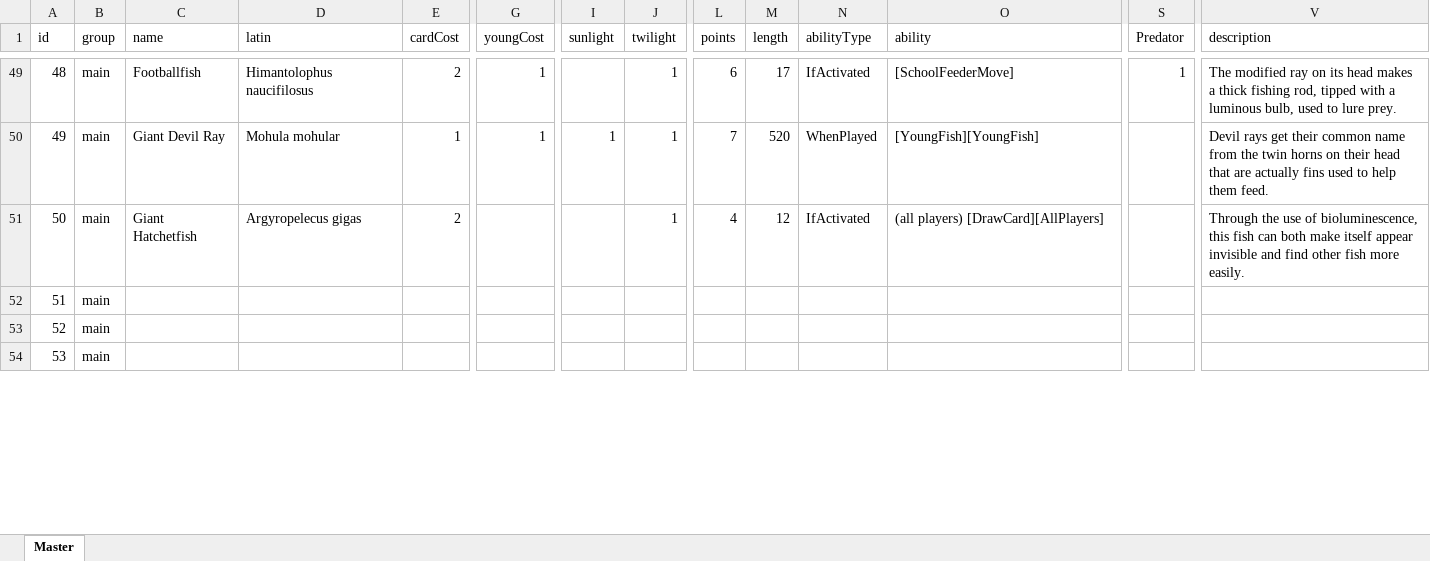
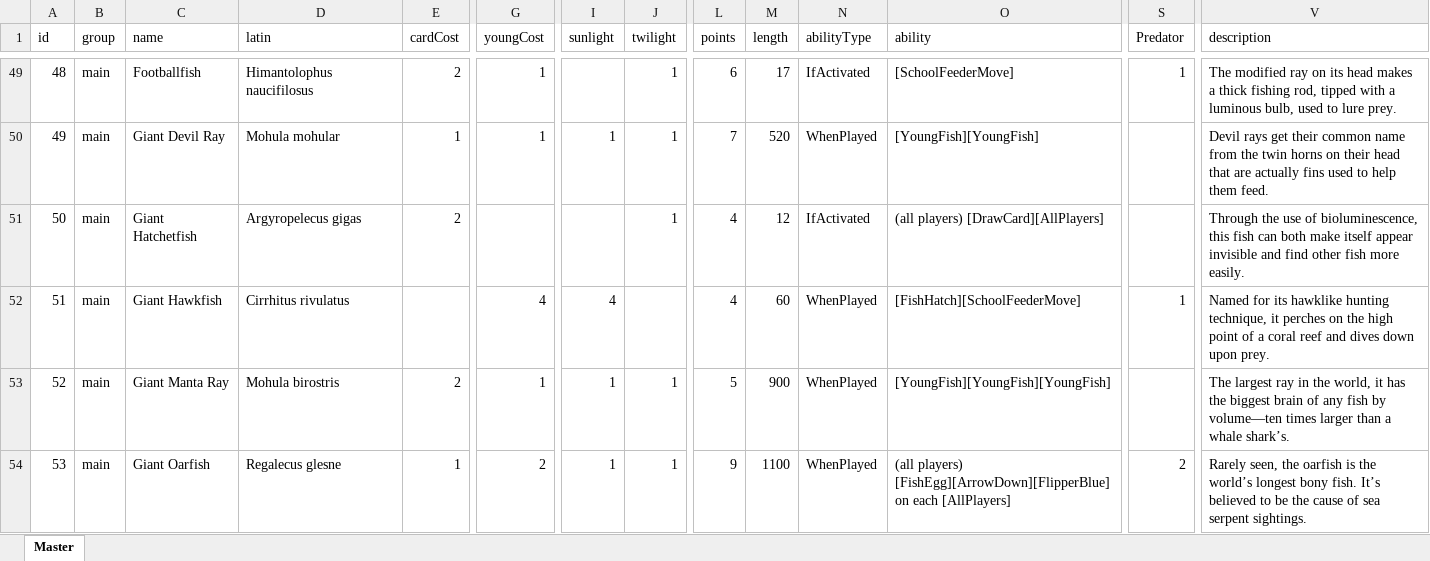
Before and after one commit to navarog/finsearch, an Excel workbook: scripts/cards.xlsx, sheet Master, drawn as a sheet; only a part is shown, gaps mark what is left out; values as stored, in another font and other column widths than the file's, no borders; table styles not drawn; the diff covers the shown part only; the diff names each change by its address in the sheet, - before the commit and + after, or states it on an @@ line.

Commit message:
Add another batch of cards

```diff
--- a/scripts/cards.xlsx (sheet Master)
+++ b/scripts/cards.xlsx (sheet Master)
-C52 (name): (empty)
+C52 (name): Giant Hawkfish
-D52 (latin): (empty)
+D52 (latin): Cirrhitus rivulatus
-G52 (youngCost): (empty)
+G52 (youngCost): 4
-I52 (sunlight): (empty)
+I52 (sunlight): 4
-L52 (points): (empty)
+L52 (points): 4
-M52 (length): (empty)
+M52 (length): 60
-N52:N54 (abilityType): (empty)
+N52:N54 (abilityType): WhenPlayed
-O52 (ability): (empty)
+O52 (ability): [FishHatch][SchoolFeederMove]
-S52 (Predator): (empty)
+S52 (Predator): 1
-V52 (description): (empty)
+V52 (description): Named for its hawklike hunting technique, it perches on the high point of a coral reef and dives down upon prey.
-C53 (name): (empty)
+C53 (name): Giant Manta Ray
-D53 (latin): (empty)
+D53 (latin): Mohula birostris
-E53 (cardCost): (empty)
+E53 (cardCost): 2
-G53 (youngCost): (empty)
+G53 (youngCost): 1
-I53:I54 (sunlight): (empty)
+I53:I54 (sunlight): 1
-J53:J54 (twilight): (empty)
+J53:J54 (twilight): 1
-L53 (points): (empty)
+L53 (points): 5
-M53 (length): (empty)
+M53 (length): 900
-O53 (ability): (empty)
+O53 (ability): [YoungFish][YoungFish][YoungFish]
-V53 (description): (empty)
+V53 (description): The largest ray in the world, it has the biggest brain of any fish by volume—ten times larger than a whale shark’s.
-C54 (name): (empty)
+C54 (name): Giant Oarfish
-D54 (latin): (empty)
+D54 (latin): Regalecus glesne
-E54 (cardCost): (empty)
+E54 (cardCost): 1
-G54 (youngCost): (empty)
+G54 (youngCost): 2
-L54 (points): (empty)
+L54 (points): 9
-M54 (length): (empty)
+M54 (length): 1100
-O54 (ability): (empty)
+O54 (ability): (all players) [FishEgg][ArrowDown][FlipperBlue] on each [AllPlayers]
-S54 (Predator): (empty)
+S54 (Predator): 2
-V54 (description): (empty)
+V54 (description): Rarely seen, the oarfish is the world’s longest bony fish. It’s believed to be the cause of sea serpent sightings.
```
Also changed, not shown: 157 edited cells elsewhere in this sheet, 1 other file.
